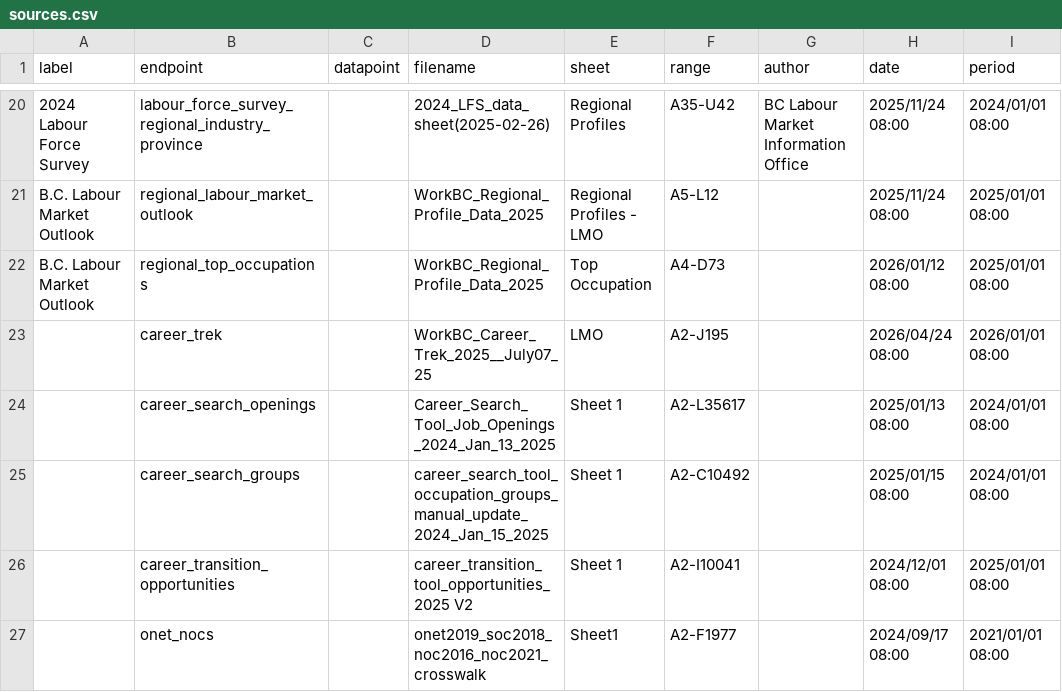
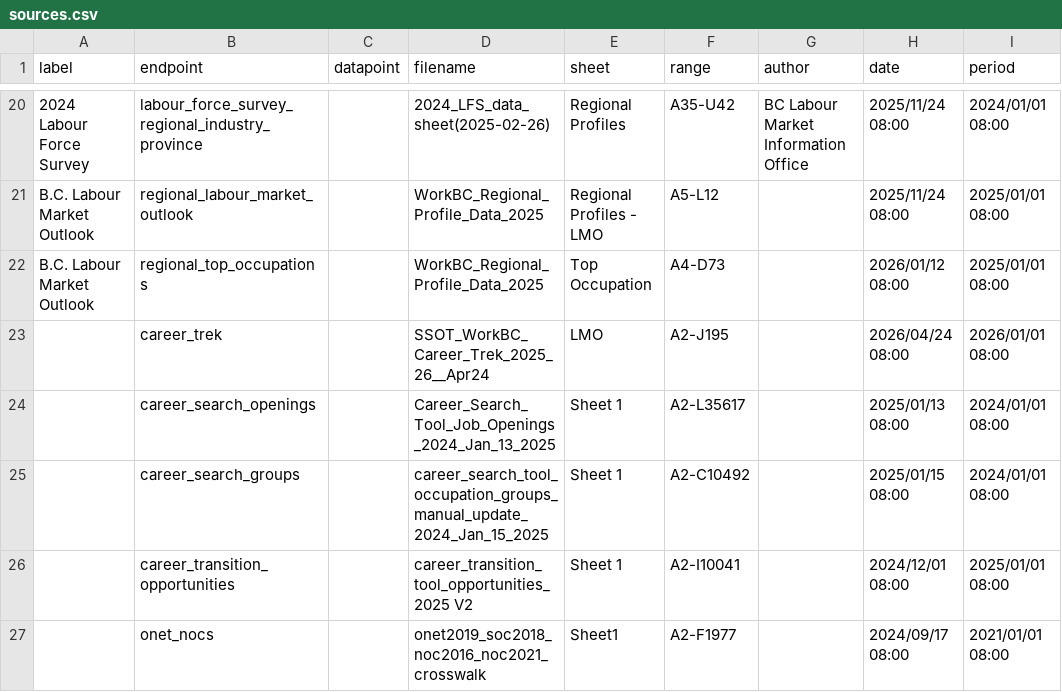
Before and after one commit to bcgov/workbc-ssot, a CSV file: migration/load/sources.csv, drawn as a sheet; only a part is shown, gaps mark what is left out.

Commit message:
Correct dataset metadata

```diff
--- a/migration/load/sources.csv
+++ b/migration/load/sources.csv
@@ -22,3 +22,3 @@
 "B.C. Labour Market Outlook","regional_top_occupations",,"WorkBC_Regional_Profile_Data_2025","Top Occupation","A4-D73",,"2026/01/12 08:00","2025/01/01 08:00"
-,"career_trek",,"WorkBC_Career_Trek_2025__July07_25","LMO","A2-J195",,"2026/04/24 08:00","2026/01/01 08:00"
+,"career_trek",,"SSOT_WorkBC_Career_Trek_2025_26__Apr24","LMO","A2-J195",,"2026/04/24 08:00","2026/01/01 08:00"
 ,"career_search_openings",,"Career_Search_Tool_Job_Openings_2024_Jan_13_2025","Sheet 1","A2-L35617",,"2025/01/13 08:00","2024/01/01 08:00"
```
Also changed, not shown: 4 other files.
